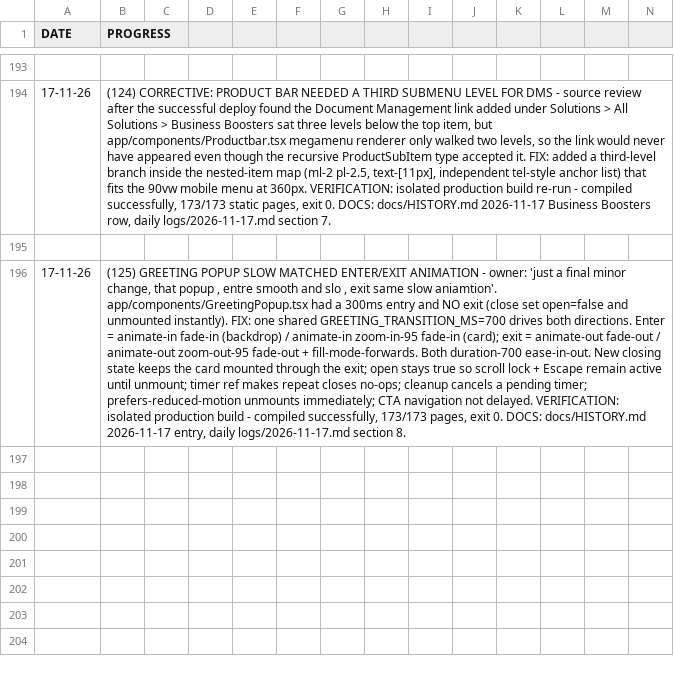
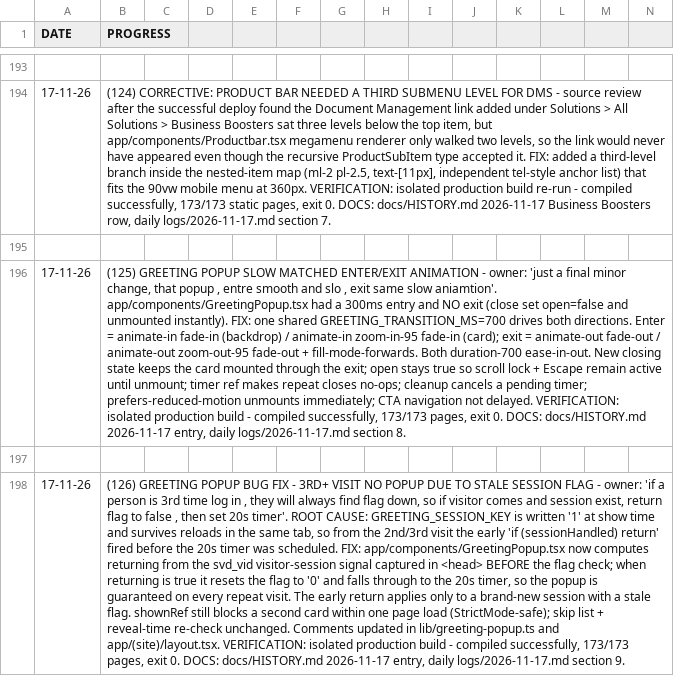
Before and after one commit to Orthodox2000/sarvadnya-infotech-2, a CSV file: daily logs/excel logs.csv, drawn as a sheet; only a part is shown, gaps mark what is left out; rows hold the shown columns only; the diff names each change by its address in the sheet, - before the commit and + after, or states it on an @@ line.

Commit message:
fix(popup): reset session flag for repeat visits so the 20s timer always runs
A flag left by an earlier visit in the same tab blocked the effect before the
timer was scheduled, so the 2nd/3rd visit showed no card. When the svd_vid
visitor session already exists, reset the flag to false first; the in-memory
ref still prevents a second card within one page load.

```diff
--- a/daily logs/excel logs.csv
+++ b/daily logs/excel logs.csv
+row 197: (empty)
+row 198: 17-11-26 | (126) GREETING POPUP BUG FIX - 3RD+ VISIT NO POPUP DUE TO STALE SESSION FLAG - owner: 'if a person is 3rd time log in , they will always find flag down, so if visitor comes and session exist, return flag to false , then set 20s timer'. ROOT CAUSE: GREETING_SESSION_KEY is written '1' at show time and survives reloads in the same tab, so from the 2nd/3rd visit the early 'if (sessionHandled) return' fired before the 20s timer was scheduled. FIX: app/components/GreetingPopup.tsx now computes returning from the svd_vid visitor-session signal captured in <head> BEFORE the flag check; when returning is true it resets the flag to '0' and falls through to the 20s timer, so the popup is guaranteed on every repeat visit. The early return applies only to a brand-new session with a stale flag. shownRef still blocks a second card within one page load (StrictMode-safe); skip list + reveal-time re-check unchanged. Comments updated in lib/greeting-popup.ts and app/(site)/layout.tsx. VERIFICATION: isolated production build - compiled successfully, 173/173 pages, exit 0. DOCS: docs/HISTORY.md 2026-11-17 entry, daily logs/2026-11-17.md section 9.
```
Also changed, not shown: 5 other files.
